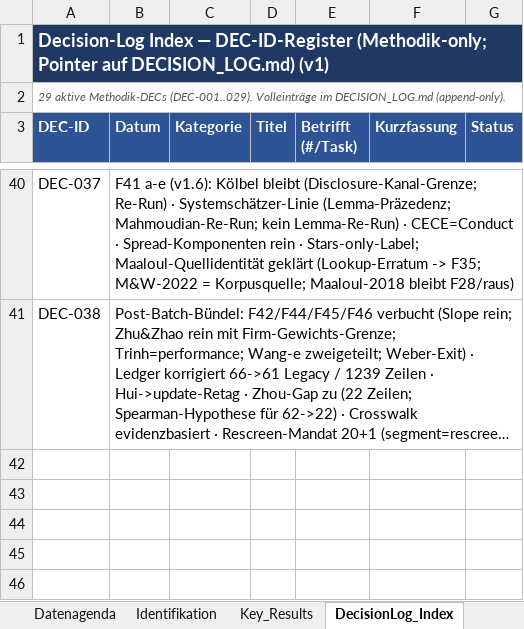
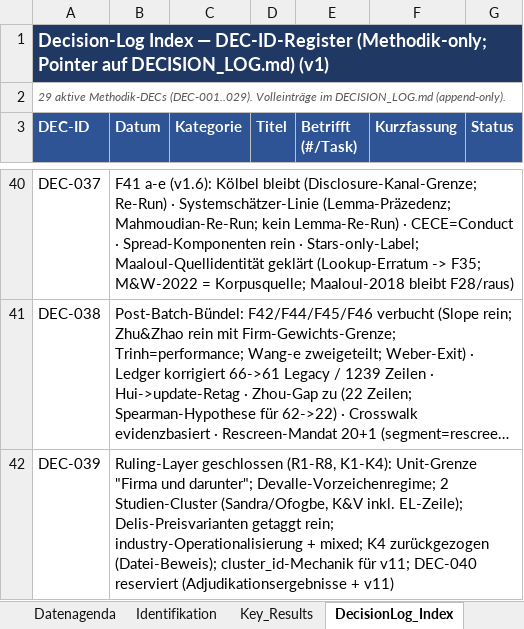
Before and after one commit to rwitte-wu-research/FOMA-CER-COD-Paris, an Excel workbook: docs/CER-COD_Status.xlsx, sheet DecisionLog_Index, drawn as a sheet; only a part is shown, gaps mark what is left out; long unchanged cells end in …; values as stored, in another font and other column widths than the file's, no borders; the diff names each change by its address in the sheet, - before the commit and + after, or states it on an @@ line.

```diff
--- a/docs/CER-COD_Status.xlsx (sheet DecisionLog_Index)
+++ b/docs/CER-COD_Status.xlsx (sheet DecisionLog_Index)
+row 42: DEC-039 | Ruling-Layer geschlossen (R1-R8, K1-K4): Unit-Grenze "Firma und darunter"; Devalle-Vorzeichenregime; 2 Studien-Cluster (Sandra/Ofogbe, K&V inkl. EL-Zeile); Delis-Preisvarianten getaggt rein; industry-Operationalisierung + mixed; K4 zurückgezogen (Datei-Beweis); cluster_id-Mechanik für v11; DEC-040 reserviert (Adjudikationsergebnisse + v11)
```
Also changed, not shown: sheet Datenagenda, docs/adjudication_package_v1.xlsx, 2 other files.
